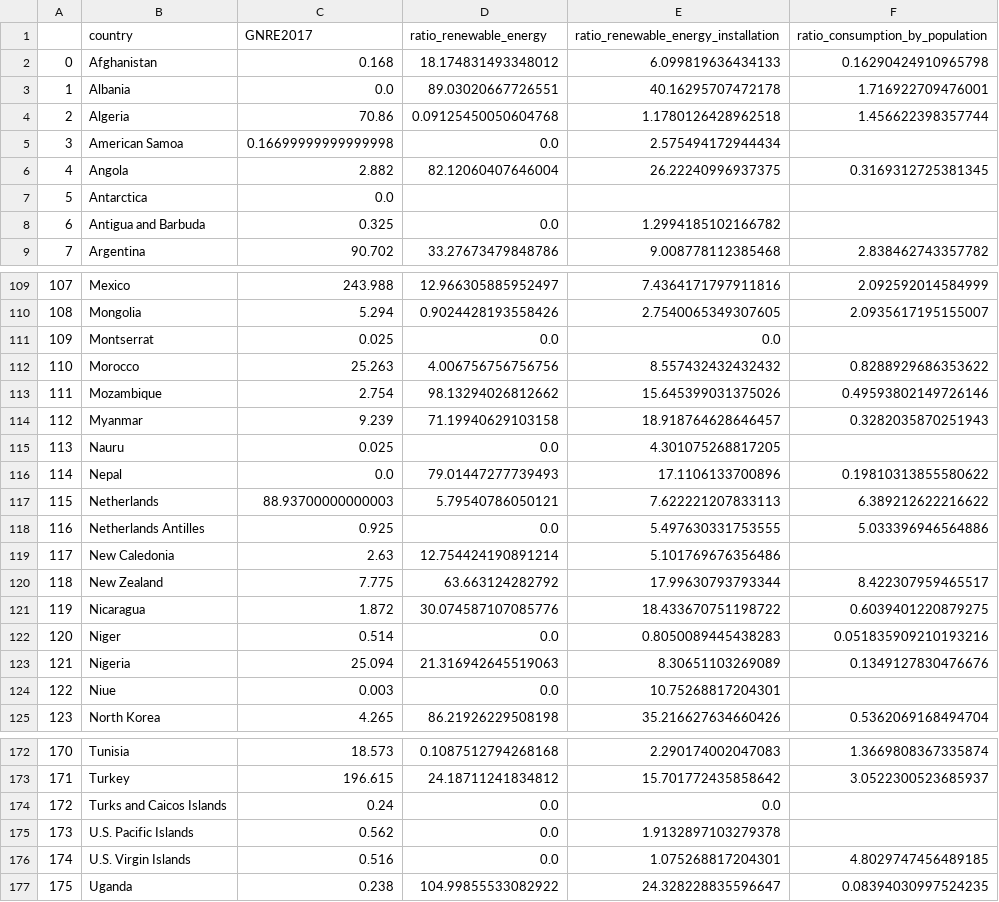
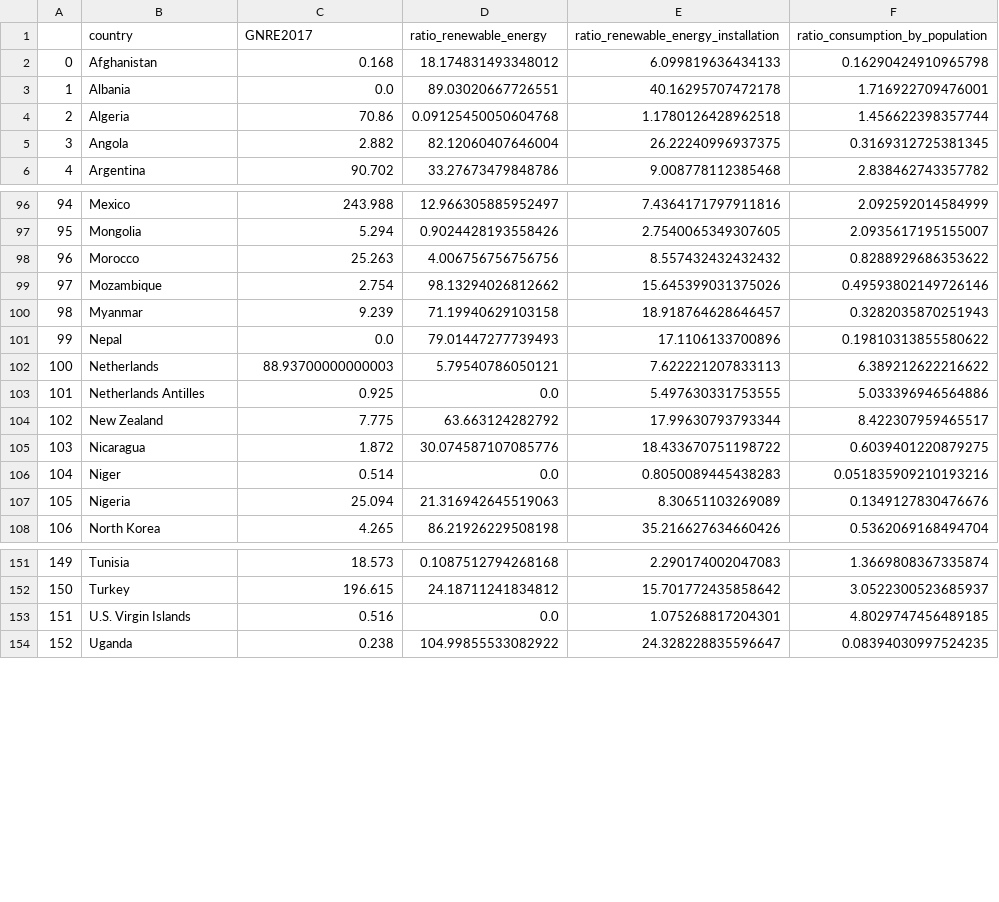
Before and after one commit to rubenmartinezlorente/Project-Week-8-Final-Project, a CSV file: explored_data/datamaster.csv, drawn as a sheet; only a part is shown, gaps mark what is left out; removed rows and columns are numbered as before the commit, all else as after; the diff covers the shown part only; the diff names each change by its address in the sheet, - before the commit and + after, or states it on an @@ line.

```diff
--- a/explored_data/datamaster.csv
+++ b/explored_data/datamaster.csv
-row 5: 3 | American Samoa | 0.16699999999999998 | 0.0 | 2.575494172944434
@@ column A renumbered from row 5 down @@
-row 7: 5 | Antarctica | 0.0
-row 8: 6 | Antigua and Barbuda | 0.325 | 0.0 | 1.2994185102166782
-row 111: 109 | Montserrat | 0.025 | 0.0 | 0.0
-row 115: 113 | Nauru | 0.025 | 0.0 | 4.301075268817205
-row 119: 117 | New Caledonia | 2.63 | 12.754424190891214 | 5.101769676356486
-row 124: 122 | Niue | 0.003 | 0.0 | 10.75268817204301
-row 174: 172 | Turks and Caicos Islands | 0.24 | 0.0 | 0.0
-row 175: 173 | U.S. Pacific Islands | 0.562 | 0.0 | 1.9132897103279378
```
Also changed, not shown: 16 removed rows elsewhere in this file, 21 other files.
